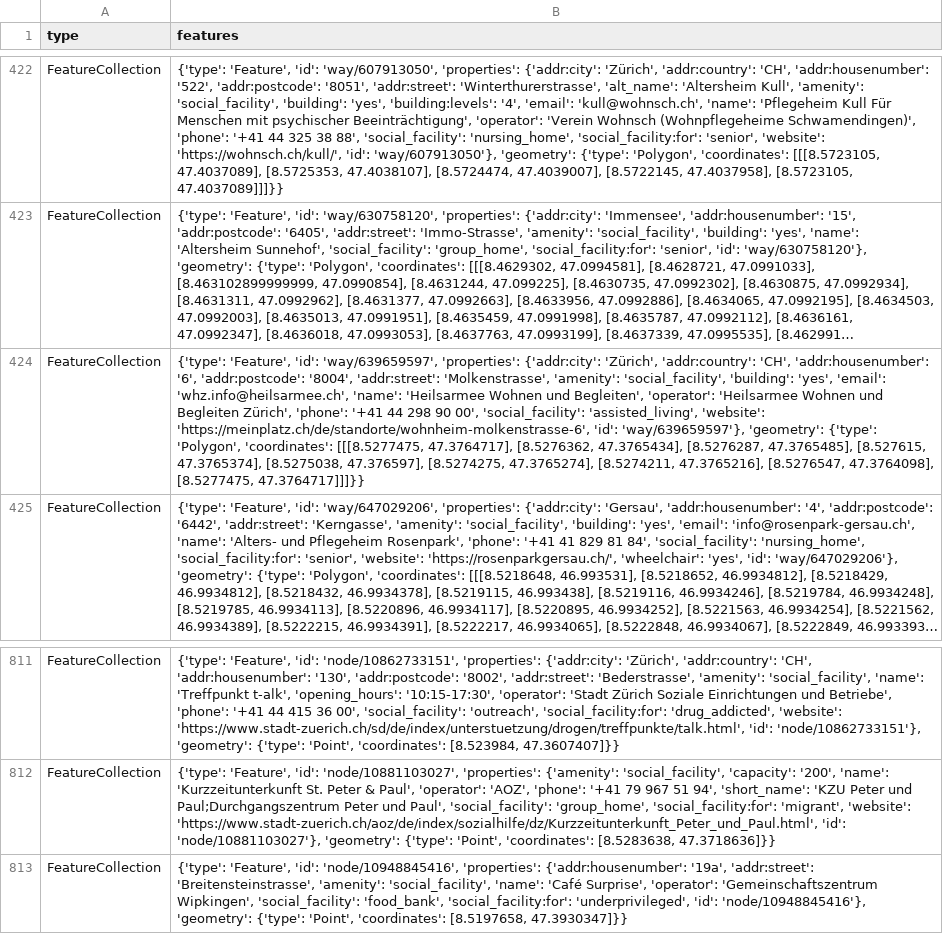
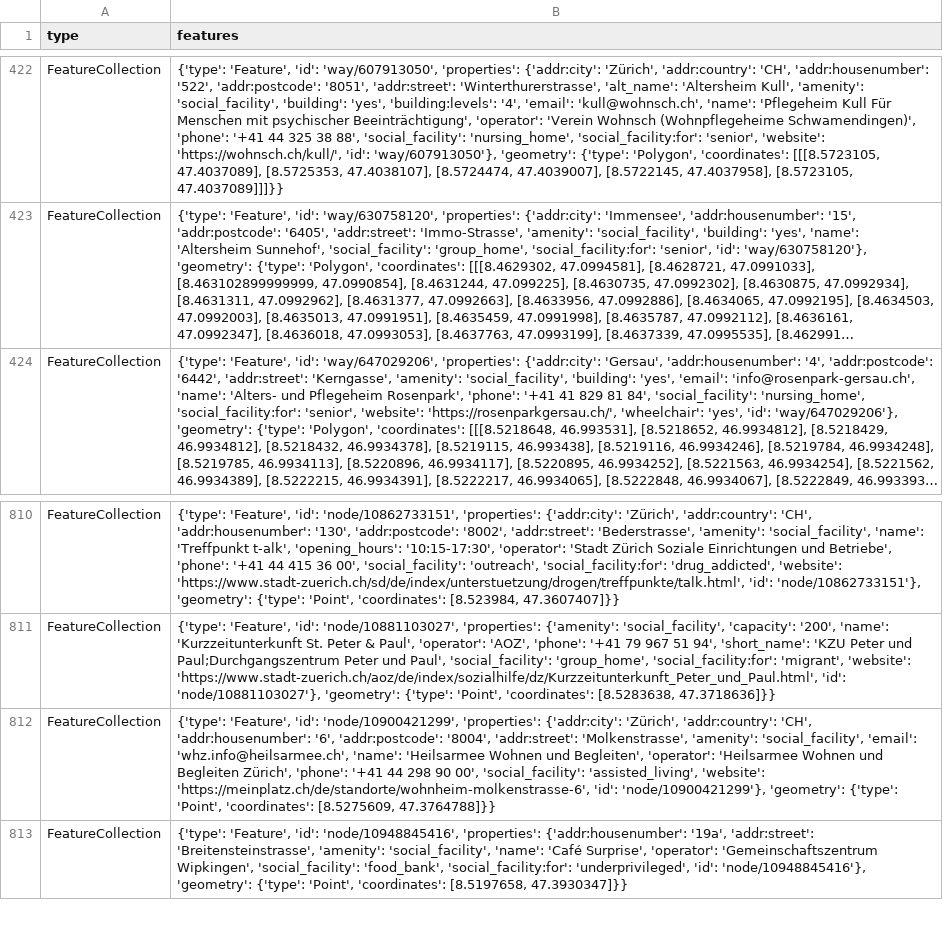
Before and after one commit to OpenBracketsCH/rescue-data, a CSV file: data/csv/facilities/social_facilities/social_facilities_dispo_srz.csv, drawn as a sheet; only a part is shown, gaps mark what is left out; long unchanged cells end in …; removed rows and columns are numbered as before the commit, all else as after; the diff names each change by its address in the sheet, - before the commit and + after, or states it on an @@ line.

```diff
--- a/data/csv/facilities/social_facilities/social_facilities_dispo_srz.csv
+++ b/data/csv/facilities/social_facilities/social_facilities_dispo_srz.csv
-row 424: FeatureCollection | {'type': 'Feature', 'id': 'way/639659597', 'properties': {'addr:city': 'Zürich', 'addr:country': 'CH', 'addr:housenumber': '6', 'addr:postcode': '8004', 'addr:street': 'Molkenstrasse', 'amenity': 'social_facility', 'building': 'yes', 'email': 'whz.info@heilsarmee.ch', 'name': 'Heilsarmee Wohnen und Begleiten', 'operator': 'Heilsarmee Wohnen und Begleiten Zürich', 'phone': '+41 44 298 90 00', 'social_facility': 'assisted_living', 'website': 'https://meinplatz.ch/de/standorte/wohnheim-molkenstrasse-6', 'id': 'way/639659597'}, 'geometry': {'type': 'Polygon', 'coordinates': [[[8.5277475, 47.3764717], [8.5276362, 47.3765434], [8.5276287, 47.3765485], [8.527615, 47.3765374], [8.5275038, 47.376597], [8.5274275, 47.3765274], [8.5274211, 47.3765216], [8.5276547, 47.3764098], [8.5277475, 47.3764717]]]}}
+row 812: FeatureCollection | {'type': 'Feature', 'id': 'node/10900421299', 'properties': {'addr:city': 'Zürich', 'addr:country': 'CH', 'addr:housenumber': '6', 'addr:postcode': '8004', 'addr:street': 'Molkenstrasse', 'amenity': 'social_facility', 'email': 'whz.info@heilsarmee.ch', 'name': 'Heilsarmee Wohnen und Begleiten', 'operator': 'Heilsarmee Wohnen und Begleiten Zürich', 'phone': '+41 44 298 90 00', 'social_facility': 'assisted_living', 'website': 'https://meinplatz.ch/de/standorte/wohnheim-molkenstrasse-6', 'id': 'node/10900421299'}, 'geometry': {'type': 'Point', 'coordinates': [8.5275609, 47.3764788]}}
```
Also changed, not shown: data/csv/facilities/social_facilities/social_facilities_kt_zh.csv, data/csv/kindergarten/kindergarten_dispo_srz.csv, 10 other files.
